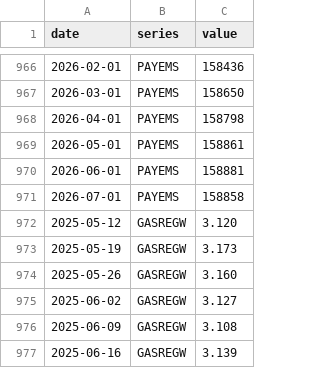
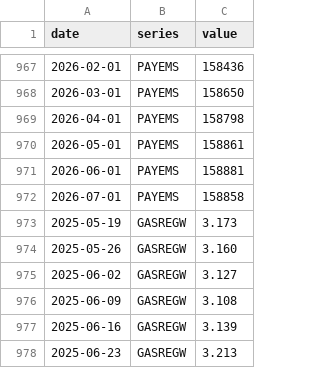
Before and after one commit to davidmold/spockpoll, a CSV file: economic.csv, drawn as a sheet; only a part is shown, gaps mark what is left out; the shorter side is filled out with more unchanged rows; removed rows and columns are numbered as before the commit, all else as after; the diff covers the shown part only; the diff names each change by its address in the sheet, - before the commit and + after, or states it on an @@ line.

```diff
--- a/economic.csv
+++ b/economic.csv
-row 972: 2025-05-12 | GASREGW | 3.120
```
Also changed, not shown: 4 added rows and 3 removed rows elsewhere in this file, president.csv.
